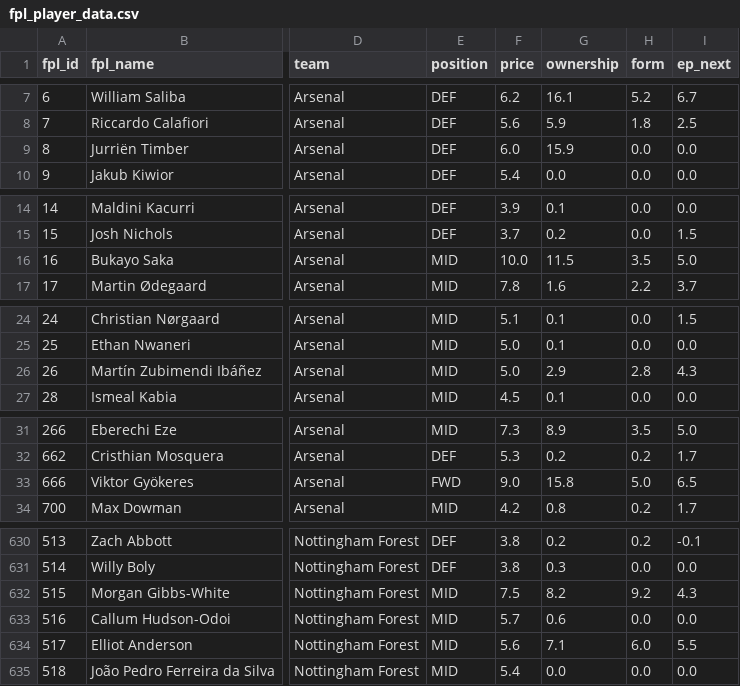
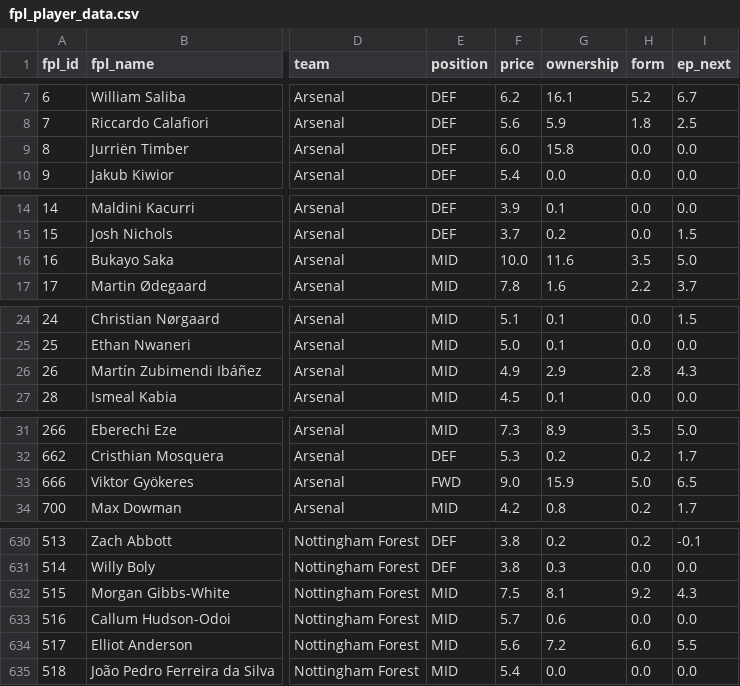
Before and after one commit to jackmaher08/FiveStat, a CSV file: data/tables/fpl_player_data.csv, drawn as a sheet; only a part is shown, gaps mark what is left out; the diff covers the shown part only; the diff names each change by its address in the sheet, - before the commit and + after, or states it on an @@ line.

```diff
--- a/data/tables/fpl_player_data.csv
+++ b/data/tables/fpl_player_data.csv
-G9 (ownership): 15.9
+G9 (ownership): 15.8
-G16 (ownership): 11.5
+G16 (ownership): 11.6
-F26 (price): 5.0
+F26 (price): 4.9
-G33 (ownership): 15.8
+G33 (ownership): 15.9
-G632 (ownership): 8.2
+G632 (ownership): 8.1
-G634 (ownership): 7.1
+G634 (ownership): 7.2
```
Also changed, not shown: 7 edited cells elsewhere in this file, data/tables/bookie_win_by_gw.csv, data/tables/simulated_league_positions.csv, 7 other files.
